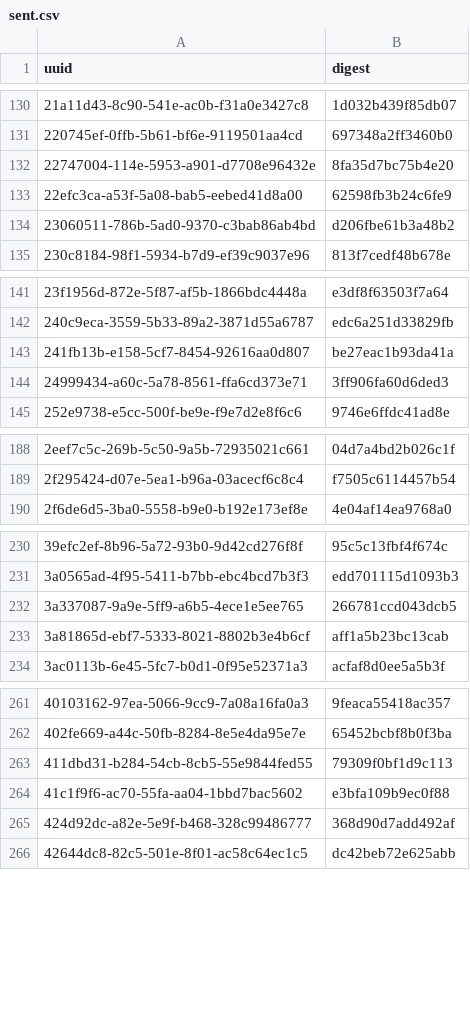
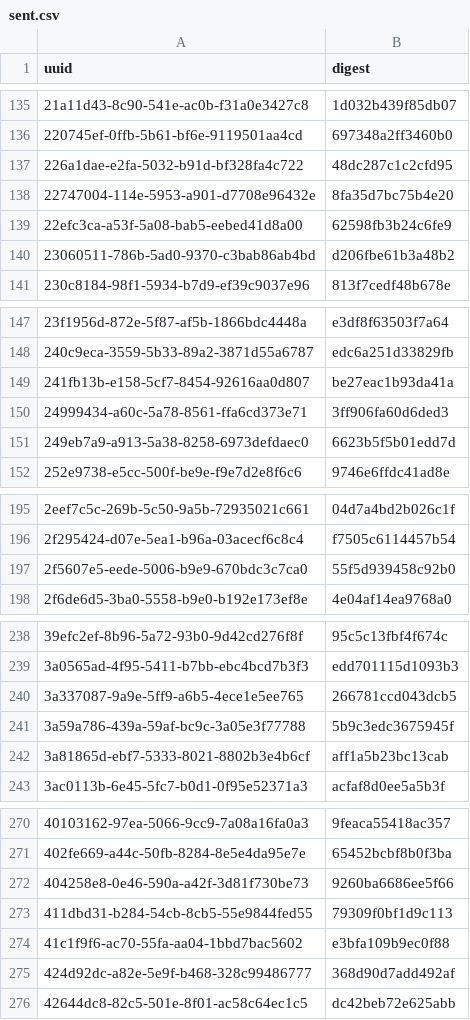
Before and after one commit to meSingh/polinrider-scanner, a CSV file: posthog/sent.csv, drawn as a sheet; only a part is shown, gaps mark what is left out; the diff covers the shown part only; the diff names each change by its address in the sheet, - before the commit and + after, or states it on an @@ line.

```diff
--- a/posthog/sent.csv
+++ b/posthog/sent.csv
+row 137: 226a1dae-e2fa-5032-b91d-bf328fa4c722 | 48dc287c1c2cfd95
+row 151: 249eb7a9-a913-5a38-8258-6973defdaec0 | 6623b5f5b01edd7d
+row 197: 2f5607e5-eede-5006-b9e9-670bdc3c7ca0 | 55f5d939458c92b0
+row 241: 3a59a786-439a-59af-bc9c-3a05e3f77788 | 5b9c3edc3675945f
+row 272: 404258e8-0e46-590a-a42f-3d81f730be73 | 9260ba6686ee5f66
```
Also changed, not shown: 38 added rows and 2 edited cells elsewhere in this file.
